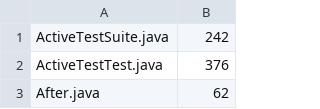
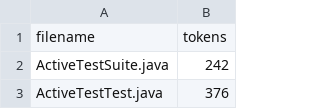
Before and after one commit to FormalLanguageConstrainedPathQuerying/kotgll, a CSV file: benchmarks/tokens_count.csv, drawn as a sheet; only a part is shown; the shorter side is filled out with more unchanged rows; the diff names each change by its address in the sheet, - before the commit and + after, or states it on an @@ line.

```diff
--- a/benchmarks/tokens_count.csv
+++ b/benchmarks/tokens_count.csv
+row 1: filename | tokens
```
Also changed, not shown: 2 other files.
